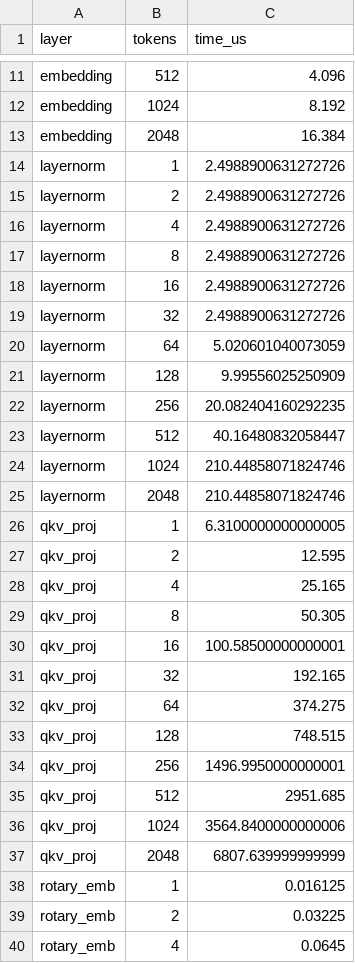
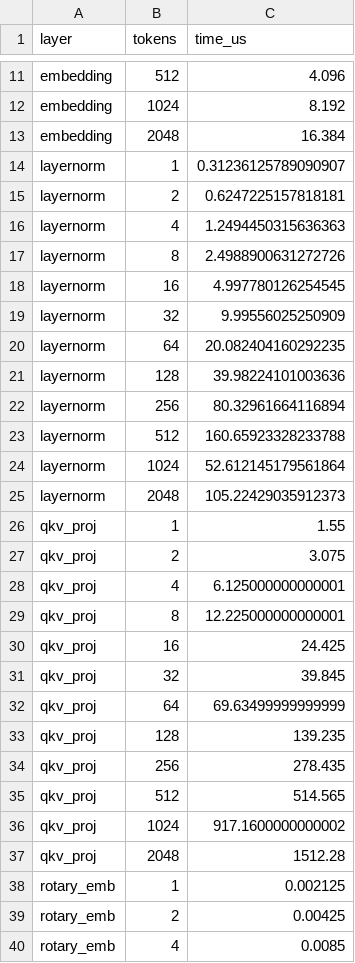
Before and after one commit to SiyuanMa0316/LLMServingSim, a CSV file: profiler/perf/DGX_PIM_SLICE_X4R8_6400_LANEFUSED_INT8/meta-llama/Llama-3.1-405B/int8/tp8/dense.csv, drawn as a sheet; only a part is shown, gaps mark what is left out; the diff covers the shown part only.

```diff
--- a/profiler/perf/DGX_PIM_SLICE_X4R8_6400_LANEFUSED_INT8/meta-llama/Llama-3.1-405B/int8/tp8/dense.csv
+++ b/profiler/perf/DGX_PIM_SLICE_X4R8_6400_LANEFUSED_INT8/meta-llama/Llama-3.1-405B/int8/tp8/dense.csv
@@ -13,28 +13,28 @@ embedding,1024,8.192
 embedding,2048,16.384
-layernorm,1,2.4988900631272726
-layernorm,2,2.4988900631272726
-layernorm,4,2.4988900631272726
+layernorm,1,0.31236125789090907
+layernorm,2,0.6247225157818181
+layernorm,4,1.2494450315636363
 layernorm,8,2.4988900631272726
-layernorm,16,2.4988900631272726
-layernorm,32,2.4988900631272726
-layernorm,64,5.020601040073059
-layernorm,128,9.99556025250909
-layernorm,256,20.082404160292235
-layernorm,512,40.16480832058447
-layernorm,1024,210.44858071824746
-layernorm,2048,210.44858071824746
-qkv_proj,1,6.3100000000000005
-qkv_proj,2,12.595
-qkv_proj,4,25.165
-qkv_proj,8,50.305
-qkv_proj,16,100.58500000000001
-qkv_proj,32,192.165
-qkv_proj,64,374.275
-qkv_proj,128,748.515
-qkv_proj,256,1496.9950000000001
-qkv_proj,512,2951.685
-qkv_proj,1024,3564.8400000000006
-qkv_proj,2048,6807.639999999999
-rotary_emb,1,0.016125
-rotary_emb,2,0.03225
-rotary_emb,4,0.0645
+layernorm,16,4.997780126254545
+layernorm,32,9.99556025250909
+layernorm,64,20.082404160292235
+layernorm,128,39.98224101003636
+layernorm,256,80.32961664116894
+layernorm,512,160.65923328233788
+layernorm,1024,52.612145179561864
+layernorm,2048,105.22429035912373
+qkv_proj,1,1.55
+qkv_proj,2,3.075
+qkv_proj,4,6.125000000000001
+qkv_proj,8,12.225000000000001
+qkv_proj,16,24.425
+qkv_proj,32,39.845
+qkv_proj,64,69.63499999999999
+qkv_proj,128,139.235
+qkv_proj,256,278.435
+qkv_proj,512,514.565
+qkv_proj,1024,917.1600000000002
+qkv_proj,2048,1512.28
+rotary_emb,1,0.002125
+rotary_emb,2,0.00425
+rotary_emb,4,0.0085
```
Also changed, not shown: 32 edited cells elsewhere in this file, profiler/perf/DGX_PIM_SLICE_INT8/meta-llama/Llama-3.1-405B/int8/tp8/attention.csv, profiler/perf/DGX_PIM_SLICE_INT8/meta-llama/Llama-3.1-405B/int8/tp8/dense.csv, 18 other files.
